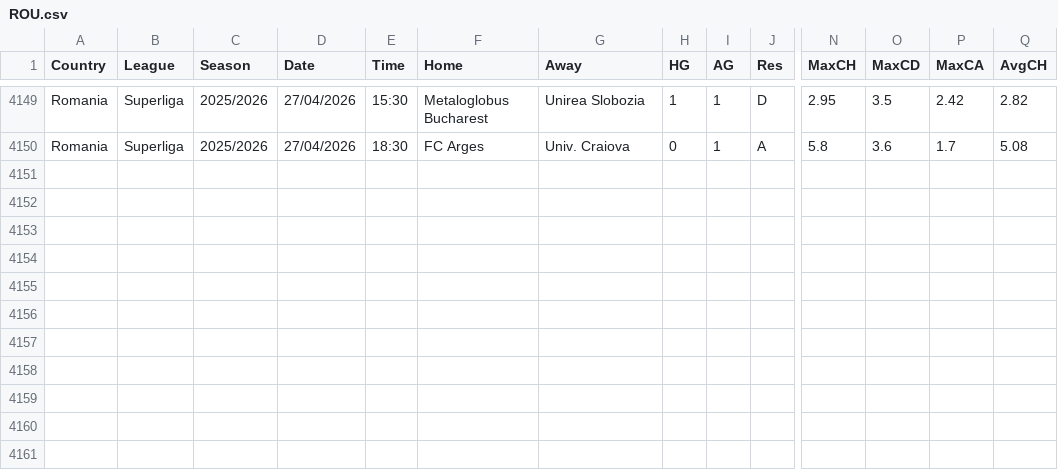
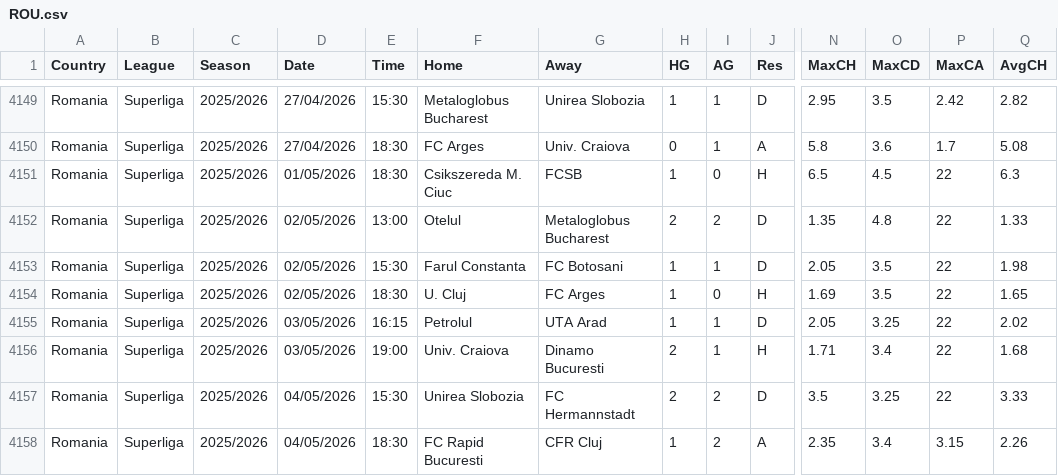
Before and after one commit to majoroka/sportBet-App, a CSV file: public/data/standings/ROU.csv, drawn as a sheet; only a part is shown, gaps mark what is left out; rows hold the shown columns only; the diff names each change by its address in the sheet, - before the commit and + after, or states it on an @@ line.

```diff
--- a/public/data/standings/ROU.csv
+++ b/public/data/standings/ROU.csv
+row 4151: Romania | Superliga | 2025/2026 | 01/05/2026 | 18:30 | Csikszereda M. Ciuc | FCSB | 1 | 0 | H | 6.5 | 4.5 | 22 | 6.3
+row 4152: Romania | Superliga | 2025/2026 | 02/05/2026 | 13:00 | Otelul | Metaloglobus Bucharest | 2 | 2 | D | 1.35 | 4.8 | 22 | 1.33
+row 4153: Romania | Superliga | 2025/2026 | 02/05/2026 | 15:30 | Farul Constanta | FC Botosani | 1 | 1 | D | 2.05 | 3.5 | 22 | 1.98
+row 4154: Romania | Superliga | 2025/2026 | 02/05/2026 | 18:30 | U. Cluj | FC Arges | 1 | 0 | H | 1.69 | 3.5 | 22 | 1.65
+row 4155: Romania | Superliga | 2025/2026 | 03/05/2026 | 16:15 | Petrolul | UTA Arad | 1 | 1 | D | 2.05 | 3.25 | 22 | 2.02
+row 4156: Romania | Superliga | 2025/2026 | 03/05/2026 | 19:00 | Univ. Craiova | Dinamo Bucuresti | 2 | 1 | H | 1.71 | 3.4 | 22 | 1.68
+row 4157: Romania | Superliga | 2025/2026 | 04/05/2026 | 15:30 | Unirea Slobozia | FC Hermannstadt | 2 | 2 | D | 3.5 | 3.25 | 22 | 3.33
+row 4158: Romania | Superliga | 2025/2026 | 04/05/2026 | 18:30 | FC Rapid Bucuresti | CFR Cluj | 1 | 2 | A | 2.35 | 3.4 | 3.15 | 2.26
```
Also changed, not shown: public/data/standings/ARG.csv, public/data/standings/BRA.csv, 17 other files.
